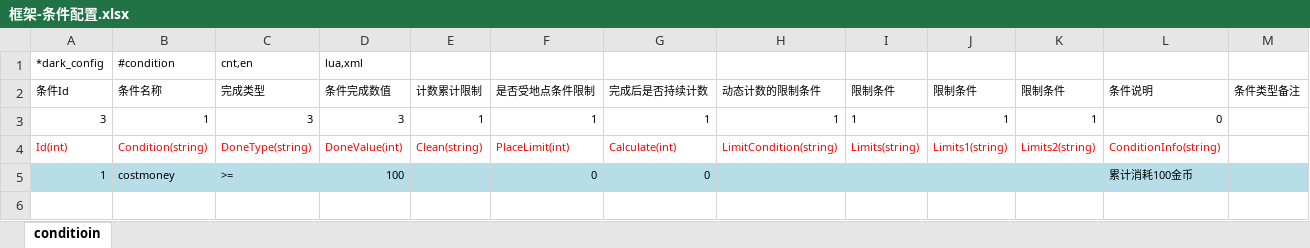
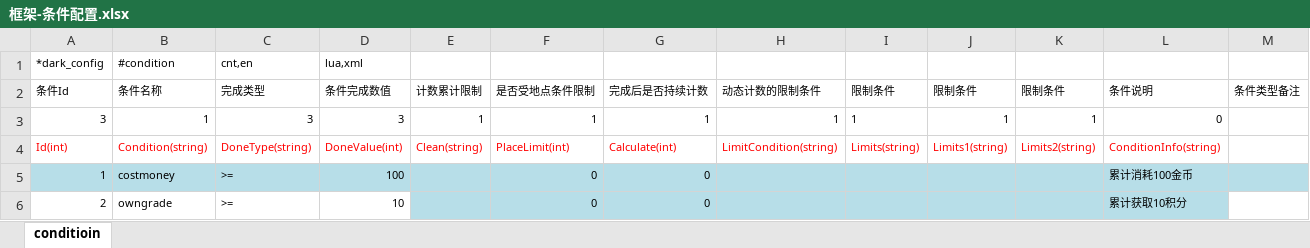
Before and after one commit to lori227/Fighter, an Excel workbook: Resource/excel/框架-条件配置.xlsx, sheet conditioin, drawn as a sheet; values as stored, in another font and other column widths than the file's, no borders; conditional formats not drawn; the diff names each change by its address in the sheet, - before the commit and + after, or states it on an @@ line.

Commit message:
update resource by parse tool

```diff
--- a/Resource/excel/框架-条件配置.xlsx (sheet conditioin)
+++ b/Resource/excel/框架-条件配置.xlsx (sheet conditioin)
+row 6: 2 | owngrade | >= | 10 |  | 0 | 0 |  |  |  |  | 累计获取10积分
```
Also changed, not shown: Resource/excel/玩家-成就系统.xlsx, 4 other files.
